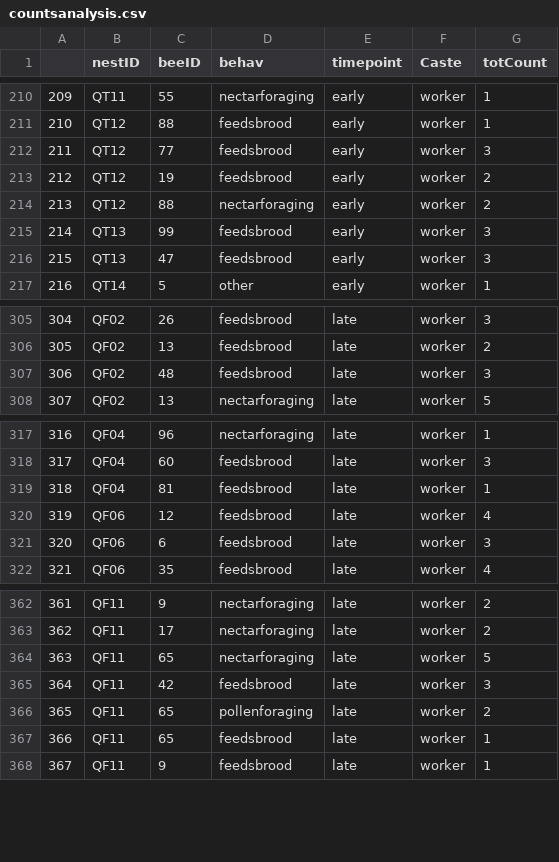
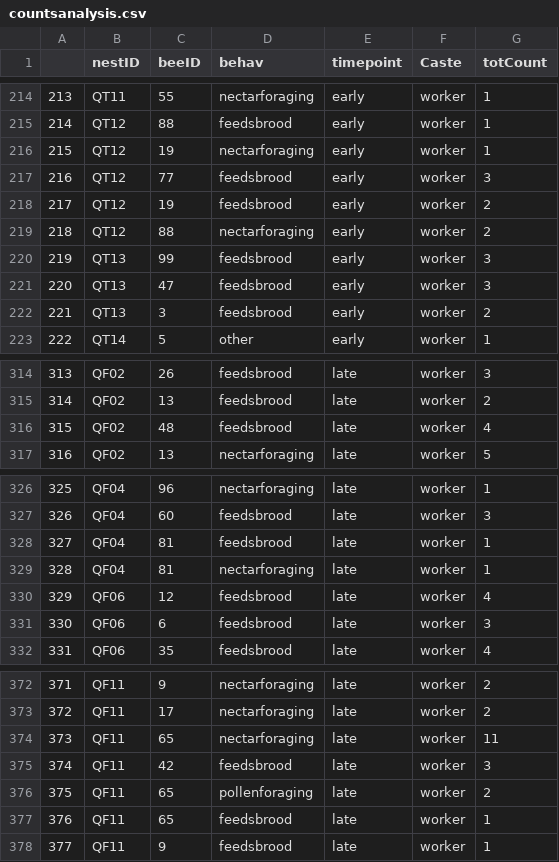
Before and after one commit to kalefish52/AnBehEarlyBumbles21, a CSV file: Data/countsanalysis.csv, drawn as a sheet; only a part is shown, gaps mark what is left out; addresses are those after the commit; the diff covers the shown part only; the diff names each change by its address in the sheet, - before the commit and + after, or states it on an @@ line.

```diff
--- a/Data/countsanalysis.csv
+++ b/Data/countsanalysis.csv
@@ column A renumbered from row 72 down @@
+row 216: 215 | QT12 | 19 | nectarforaging | early | worker | 1
+row 222: 221 | QT13 | 3 | feedsbrood | early | worker | 2
-G316 (totCount): 3
+G316 (totCount): 4
+row 329: 328 | QF04 | 81 | nectarforaging | late | worker | 1
-G374 (totCount): 5
+G374 (totCount): 11
```
Also changed, not shown: 12 added rows, 4 removed rows and 11 edited cells elsewhere in this file, 1 other file.
